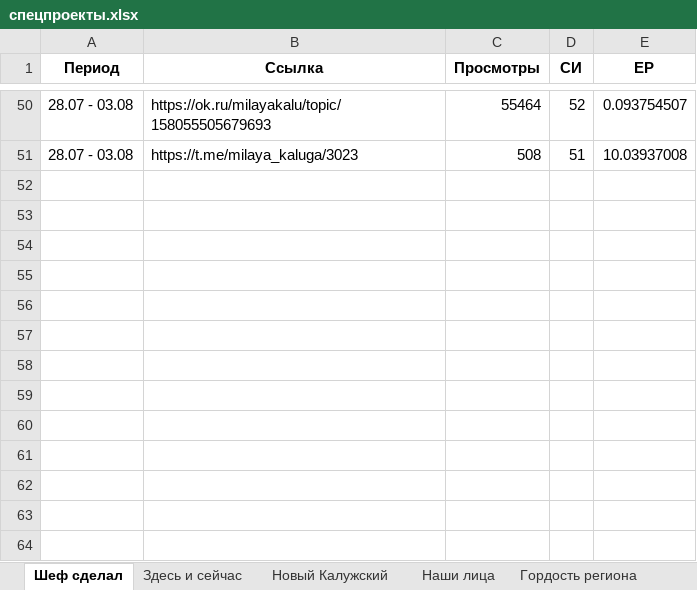
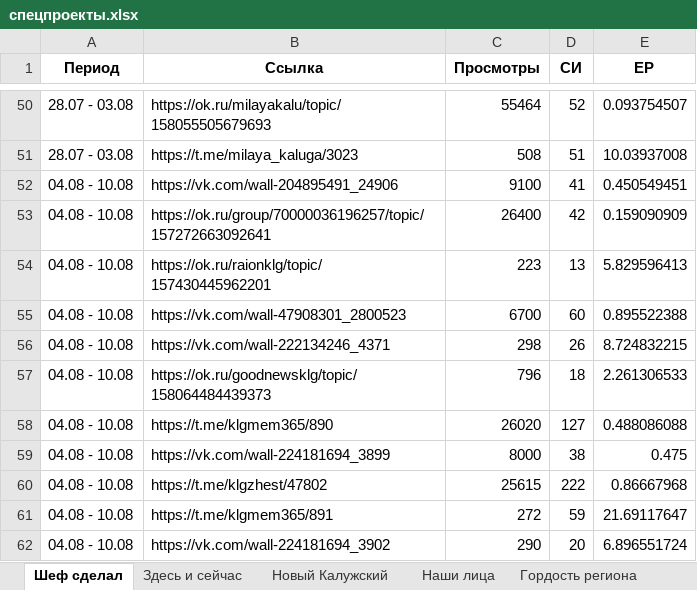
Before and after one commit to bassixs/dash, an Excel workbook: public/спецпроекты.xlsx, sheet Шеф сделал, drawn as a sheet; only a part is shown, gaps mark what is left out; values as stored, in another font and other column widths than the file's, no borders; the diff names each change by its address in the sheet, - before the commit and + after, or states it on an @@ line.

```diff
--- a/public/спецпроекты.xlsx (sheet Шеф сделал)
+++ b/public/спецпроекты.xlsx (sheet Шеф сделал)
+row 52: 04.08 - 10.08 | https://vk.com/wall-204895491_24906 | 9100 | 41 | 0.450549451
+row 53: 04.08 - 10.08 | https://ok.ru/group/70000036196257/topic/157272663092641 | 26400 | 42 | 0.159090909
+row 54: 04.08 - 10.08 | https://ok.ru/raionklg/topic/157430445962201 | 223 | 13 | 5.829596413
+row 55: 04.08 - 10.08 | https://vk.com/wall-47908301_2800523 | 6700 | 60 | 0.895522388
+row 56: 04.08 - 10.08 | https://vk.com/wall-222134246_4371 | 298 | 26 | 8.724832215
+row 57: 04.08 - 10.08 | https://ok.ru/goodnewsklg/topic/158064484439373 | 796 | 18 | 2.261306533
+row 58: 04.08 - 10.08 | https://t.me/klgmem365/890 | 26020 | 127 | 0.488086088
+row 59: 04.08 - 10.08 | https://vk.com/wall-224181694_3899 | 8000 | 38 | 0.475
+row 60: 04.08 - 10.08 | https://t.me/klgzhest/47802 | 25615 | 222 | 0.86667968
+row 61: 04.08 - 10.08 | https://t.me/klgmem365/891 | 272 | 59 | 21.69117647
+row 62: 04.08 - 10.08 | https://vk.com/wall-224181694_3902 | 290 | 20 | 6.896551724
```
Also changed, not shown: sheet Здесь и сейчас, sheet Ответ Губернатора, sheet Здесь мой дом, sheet Новый Калужский, 3 other files.
